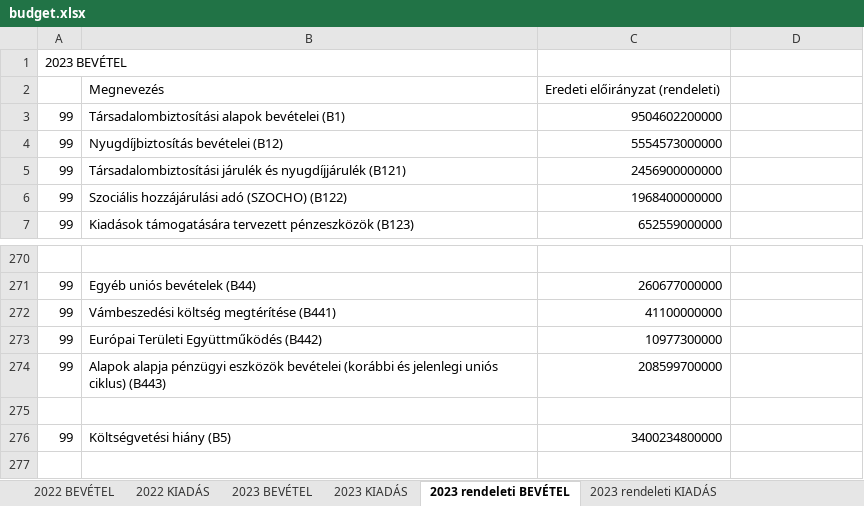
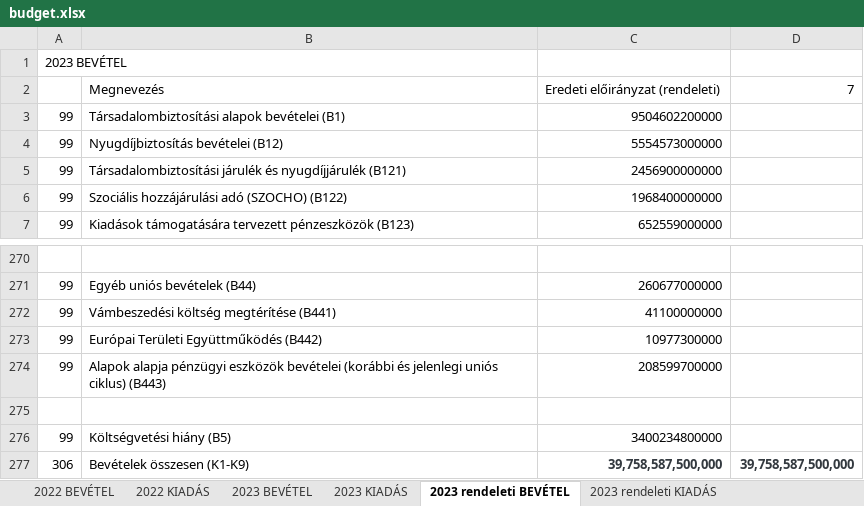
Before and after one commit to k-monitor/onkormanyzati-koltsegvetes-v2, an Excel workbook: input/budget.xlsx, sheet 2023 rendeleti BEVÉTEL, drawn as a sheet; only a part is shown, gaps mark what is left out; values as stored, in another font and other column widths than the file's, no borders; the diff names each change by its address in the sheet, - before the commit and + after, or states it on an @@ line.

```diff
--- a/input/budget.xlsx (sheet 2023 rendeleti BEVÉTEL)
+++ b/input/budget.xlsx (sheet 2023 rendeleti BEVÉTEL)
-D2: (empty)
+D2: 7
+row 277: 306 | Bevételek összesen (K1-K9) | 39,758,587,500,000 | 39,758,587,500,000
```
Also changed, not shown: input/config.xlsx.
